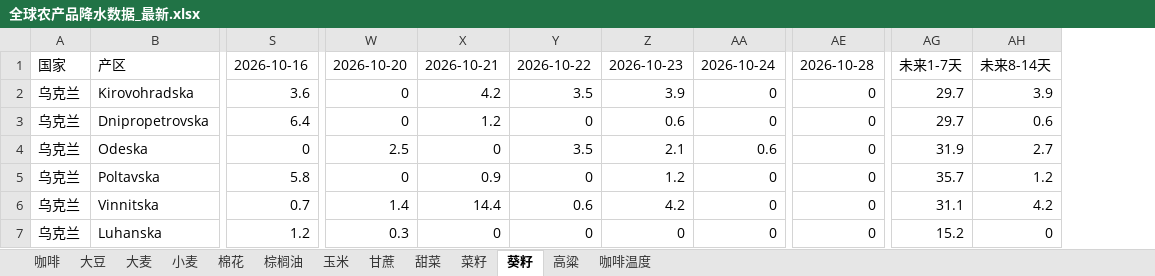
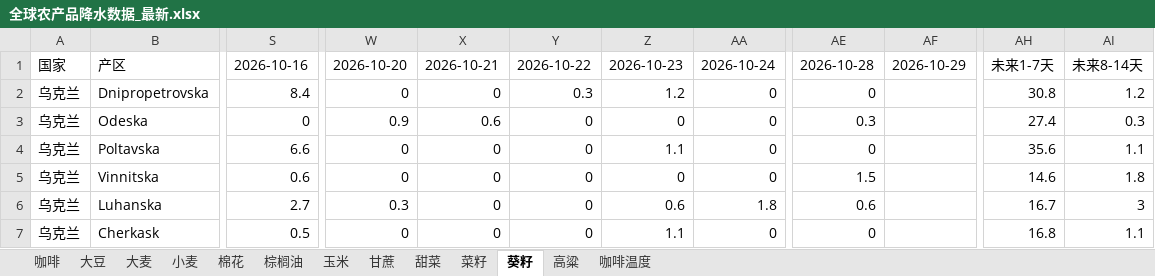
Before and after one commit to 2368846312-oss/ag-weather, an Excel workbook: 全球农产品降水数据_最新.xlsx, sheet 葵籽, drawn as a sheet; only a part is shown, gaps mark what is left out; values as stored, in another font and other column widths than the file's, no cell formats; removed rows and columns are numbered as before the commit, all else as after; rows hold the shown columns only; the diff covers the shown part only; the diff names each change by its address in the sheet, - before the commit and + after, or states it on an @@ line.

```diff
--- a/全球农产品降水数据_最新.xlsx (sheet 葵籽)
+++ b/全球农产品降水数据_最新.xlsx (sheet 葵籽)
+column AF, row 1: 2026-10-29
-column AG, row 1: 未来1-7天; rows 3-7: 29.7 | 31.9 | 35.7 | 31.1 | 15.2
-column AH, row 1: 未来8-14天; rows 3-7: 0.6 | 2.7 | 1.2 | 4.2 | 0
+column AH, rows 1-6: 未来1-7天 | 30.8 | 27.4 | 35.6 | 14.6 | 16.7
+column AI, rows 1-6: 未来8-14天 | 1.2 | 0.3 | 1.1 | 1.8 | 3
-row 2: 乌克兰 | Kirovohradska | 3.6 | 0 | 4.2 | 3.5 | 3.9 | 0 | 0 | 29.7 | 3.9
-S2: 6.4
+S2: 8.4
-X2: 1.2
+X2: 0
-Y2: 0
+Y2: 0.3
-Z2: 0.6
+Z2: 1.2
-W3: 2.5
+W3: 0.9
-X3: 0
+X3: 0.6
-Y3: 3.5
+Y3: 0
-Z3: 2.1
+Z3: 0
-AA3: 0.6
+AA3: 0
-AE3: 0
+AE3: 0.3
-S4: 5.8
+S4: 6.6
-X4: 0.9
+X4: 0
-Z4: 1.2
+Z4: 1.1
-S5: 0.7
+S5: 0.6
-W5: 1.4
+W5: 0
-X5: 14.4
+X5: 0
-Y5: 0.6
+Y5: 0
-Z5: 4.2
+Z5: 0
-AE5: 0
+AE5: 1.5
-S6: 1.2
+S6: 2.7
-Z6: 0
+Z6: 0.6
-AA6: 0
+AA6: 1.8
-AE6: 0
+AE6: 0.6
+row 7: 乌克兰 | Cherkask | 0.5 | 0 | 0 | 0 | 1.1 | 0 | 0 |  | 16.8 | 1.1
```
Also changed, not shown: 5 added rows, 5 removed rows and 91 edited cells elsewhere in this sheet, sheet 玉米, sheet 小麦, sheet 大豆, sheet 咖啡温度, sheet 菜籽, sheet 甘蔗, 6 more sheets, cell formats, VHI_Data/VHI_最近6周汇总.xlsx.
